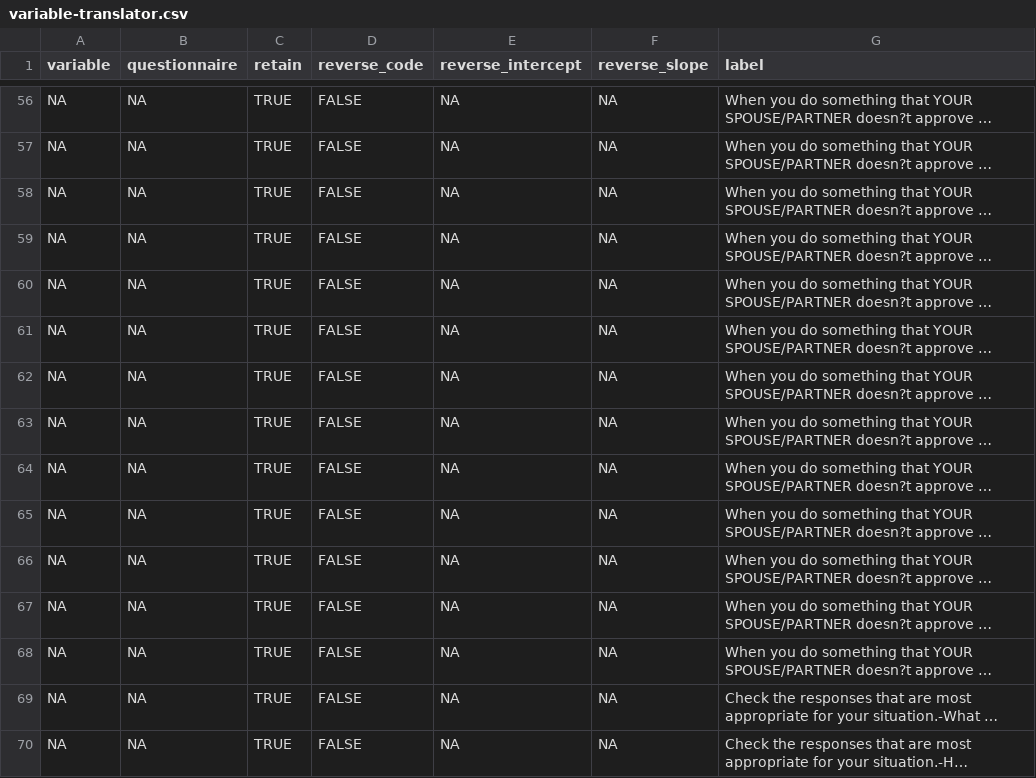
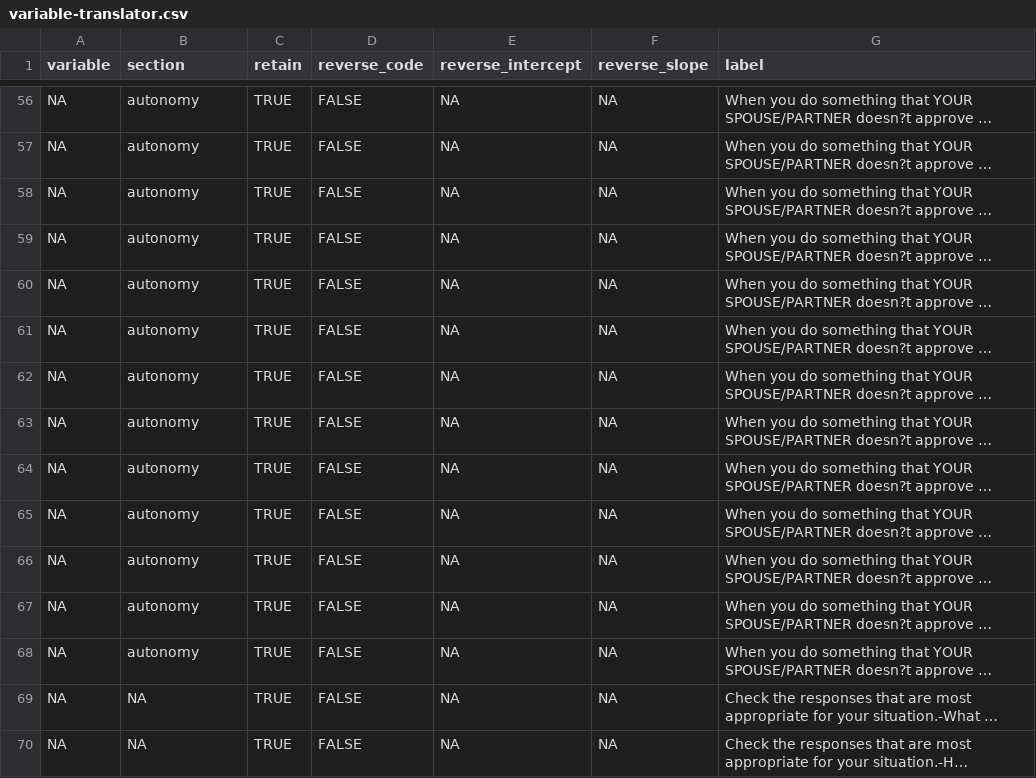
Before and after one commit to wibeasley/ray-fatherhood-1, a CSV file: data-phi-free/raw/variable-translator.csv, drawn as a sheet; only a part is shown, gaps mark what is left out; long unchanged cells end in …; the diff covers the shown part only; the diff names each change by its address in the sheet, - before the commit and + after, or states it on an @@ line.

```diff
--- a/data-phi-free/raw/variable-translator.csv
+++ b/data-phi-free/raw/variable-translator.csv
-B1: questionnaire
+B1: section
-B56:B68 (section): NA
+B56:B68 (section): autonomy
```
Also changed, not shown: 87 edited cells elsewhere in this file.
